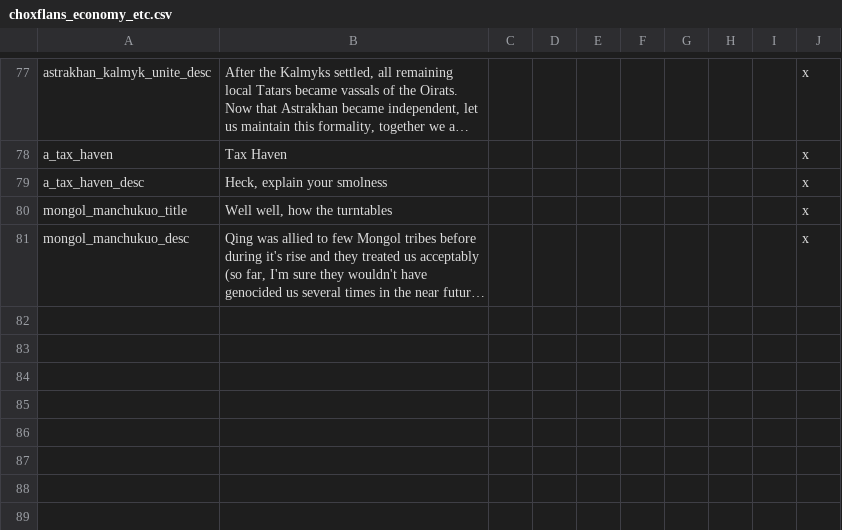
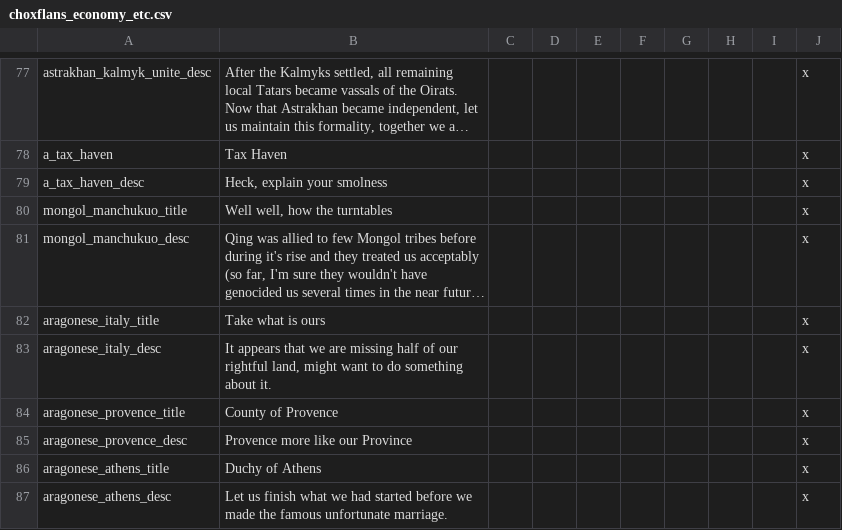
Before and after one commit to AoE-guys/AoE-SP-VERSION-DISCONTINUED-, a CSV file: AOE/localisation/choxflans_economy_etc.csv, drawn as a sheet; only a part is shown, gaps mark what is left out; long unchanged cells end in …; the diff names each change by its address in the sheet, - before the commit and + after, or states it on an @@ line.

Commit message:
did anyone ask for Aragonese flavor ? no ? then fuck you
3 aragonese decisions to reclaim former crown lands
1 event for aragonese greece restoration based on the crusader state of the duchy of Athens and Neopatria
removed catalonian cores from valencia due to them joining the separatist movement upon final aragonese dissolution

did all this due to knowing ppl always click on aragon in mods where they can tbh

```diff
--- a/AOE/localisation/choxflans_economy_etc.csv
+++ b/AOE/localisation/choxflans_economy_etc.csv
+row 82: aragonese_italy_title | Take what is ours |  |  |  |  |  |  |  | x
+row 83: aragonese_italy_desc | It appears that we are missing half of our rightful land, might want to do something about it. |  |  |  |  |  |  |  | x
+row 84: aragonese_provence_title | County of Provence |  |  |  |  |  |  |  | x
+row 85: aragonese_provence_desc | Provence more like our Province |  |  |  |  |  |  |  | x
+row 86: aragonese_athens_title | Duchy of Athens |  |  |  |  |  |  |  | x
+row 87: aragonese_athens_desc | Let us finish what we had started before we made the famous unfortunate marriage. |  |  |  |  |  |  |  | x
```
Also changed, not shown: 5 other files.
